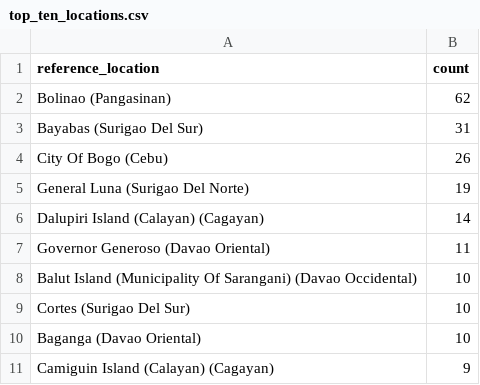
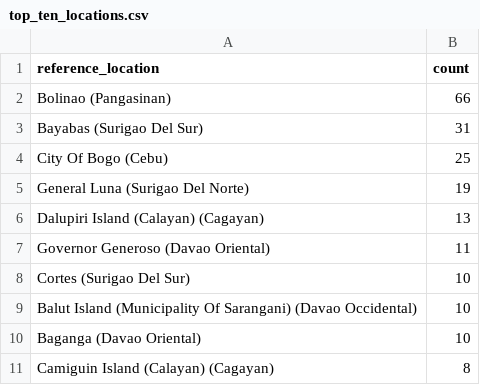
Before and after one commit to chamthesleeptalker/earthquake-tracker, a CSV file: top_ten_locations.csv, drawn as a sheet.

```diff
--- a/top_ten_locations.csv
+++ b/top_ten_locations.csv
@@ -1,11 +1,11 @@
 reference_location,count
-Bolinao (Pangasinan),62
+Bolinao (Pangasinan),66
 Bayabas (Surigao Del Sur),31
-City Of Bogo (Cebu),26
+City Of Bogo (Cebu),25
 General Luna (Surigao Del Norte),19
-Dalupiri Island (Calayan) (Cagayan),14
+Dalupiri Island (Calayan) (Cagayan),13
 Governor Generoso (Davao Oriental),11
+Cortes (Surigao Del Sur),10
 Balut Island (Municipality Of Sarangani) (Davao Occidental),10
-Cortes (Surigao Del Sur),10
 Baganga (Davao Oriental),10
-Camiguin Island (Calayan) (Cagayan),9
+Camiguin Island (Calayan) (Cagayan),8
```
Also changed, not shown: earthquake_summary_stats.csv, earthquakes_past_24_hours.csv, 4 other files.
